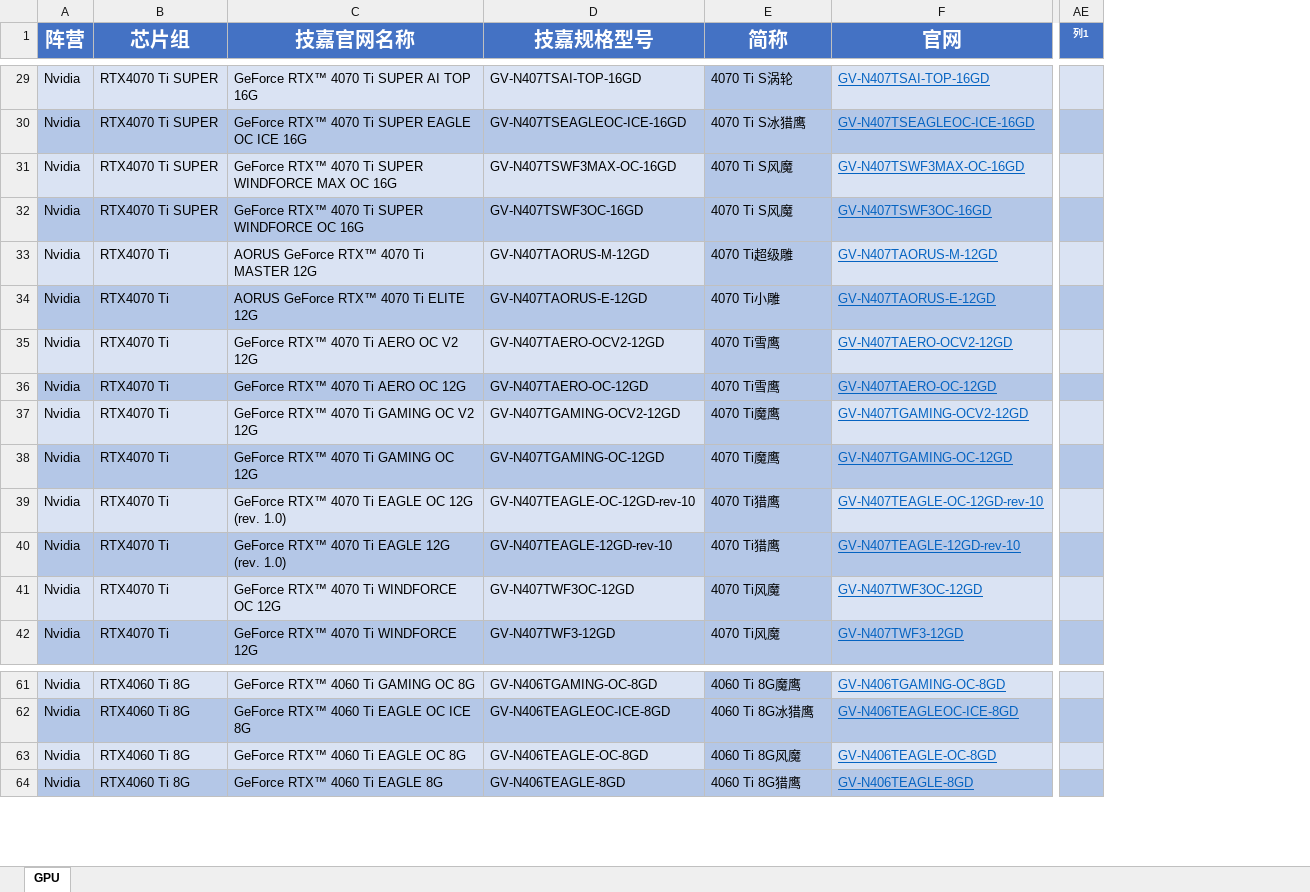
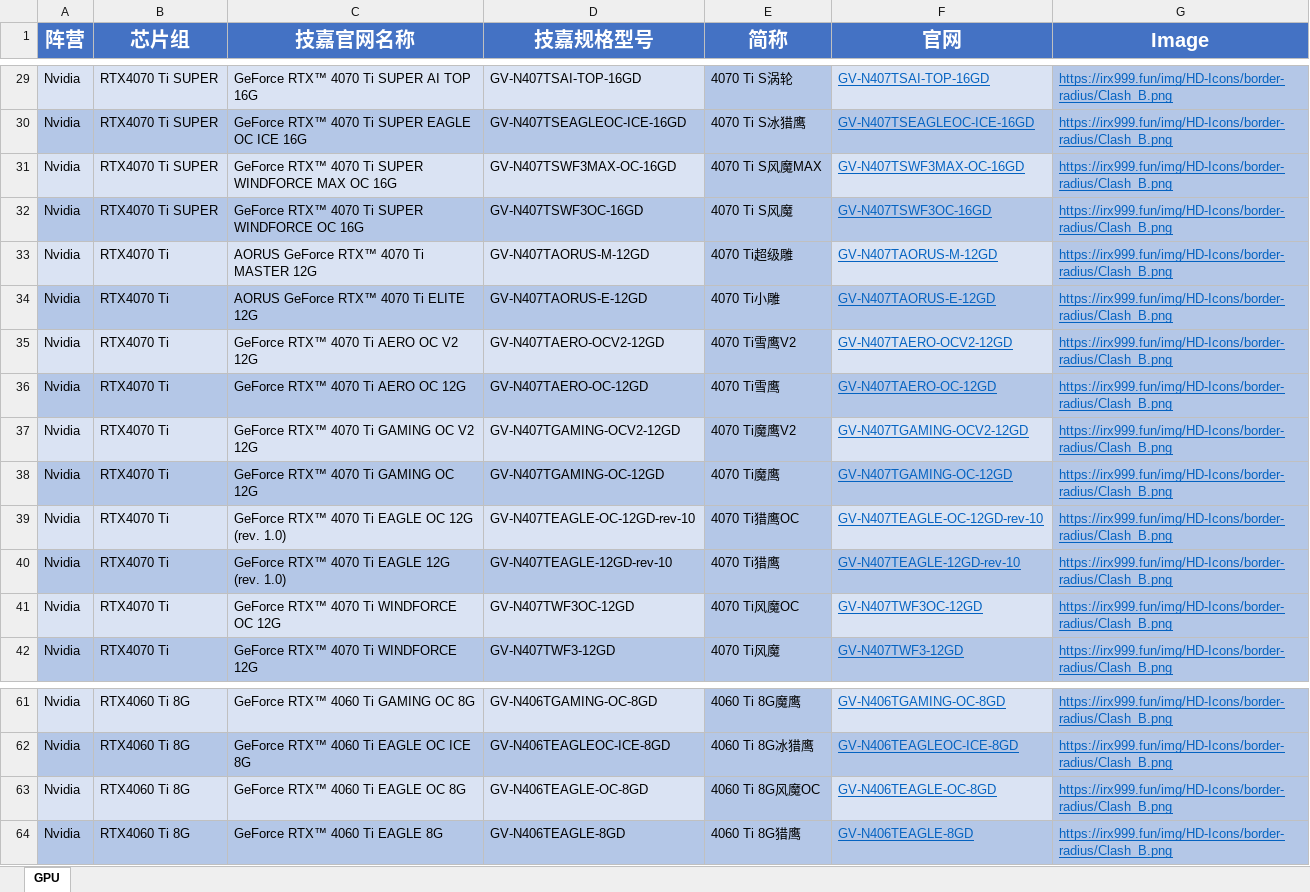
Before and after one commit to irx999/Comparison-of-product-parameters, an Excel workbook: product_info.xlsx, sheet GPU, drawn as a sheet; only a part is shown, gaps mark what is left out; values as stored, in another font and other column widths than the file's, no borders; conditional formats not drawn; removed rows and columns are numbered as before the commit, all else as after; the diff covers the shown part only; the diff names each change by its address in the sheet, - before the commit and + after, or states it on an @@ line.

```diff
--- a/product_info.xlsx (sheet GPU)
+++ b/product_info.xlsx (sheet GPU)
+column G (Image), rows 29-42: all https://irx999.fun/img/HD-Icons/border-radius/Clash_B.png; rows 61-64: all https://irx999.fun/img/HD-Icons/border-radius/Clash_B.png
-column AE (列1), empty
-E31 (简称): 4070 Ti S风魔
+E31 (简称): 4070 Ti S风魔MAX
-E35 (简称): 4070 Ti雪鹰
+E35 (简称): 4070 Ti雪鹰V2
-E37 (简称): 4070 Ti魔鹰
+E37 (简称): 4070 Ti魔鹰V2
-E39 (简称): 4070 Ti猎鹰
+E39 (简称): 4070 Ti猎鹰OC
-E41 (简称): 4070 Ti风魔
+E41 (简称): 4070 Ti风魔OC
-E63 (简称): 4060 Ti 8G风魔
+E63 (简称): 4060 Ti 8G风魔OC
```
Also changed, not shown: 11 edited cells elsewhere in this sheet, 3 other files.
